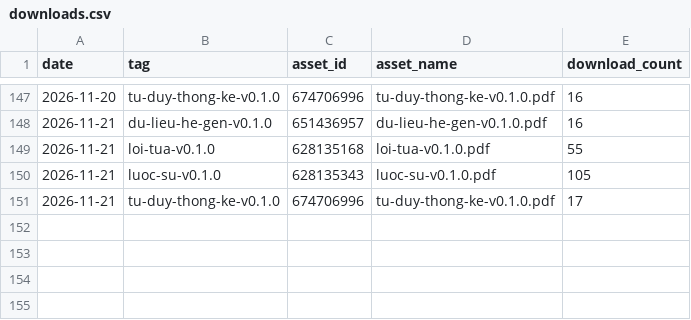
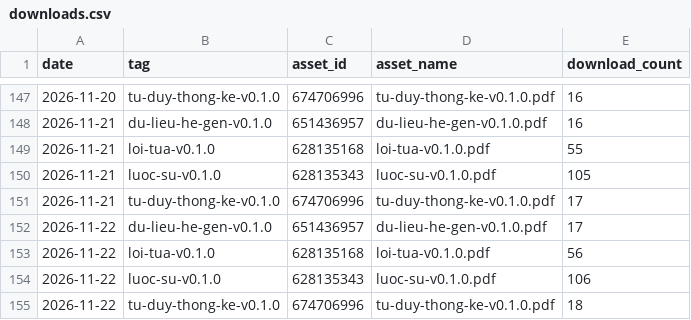
Before and after one commit to datngu/genomics_book, a CSV file: stats/downloads.csv, drawn as a sheet; only a part is shown, gaps mark what is left out.

```diff
--- a/stats/downloads.csv
+++ b/stats/downloads.csv
@@ -151 +151,5 @@ date,tag,asset_id,asset_name,download_count
 2026-11-21,tu-duy-thong-ke-v0.1.0,674706996,tu-duy-thong-ke-v0.1.0.pdf,17
+2026-11-22,du-lieu-he-gen-v0.1.0,651436957,du-lieu-he-gen-v0.1.0.pdf,17
+2026-11-22,loi-tua-v0.1.0,628135168,loi-tua-v0.1.0.pdf,56
+2026-11-22,luoc-su-v0.1.0,628135343,luoc-su-v0.1.0.pdf,106
+2026-11-22,tu-duy-thong-ke-v0.1.0,674706996,tu-duy-thong-ke-v0.1.0.pdf,18
```
Also changed, not shown: stats/views.csv, 1 other file.
